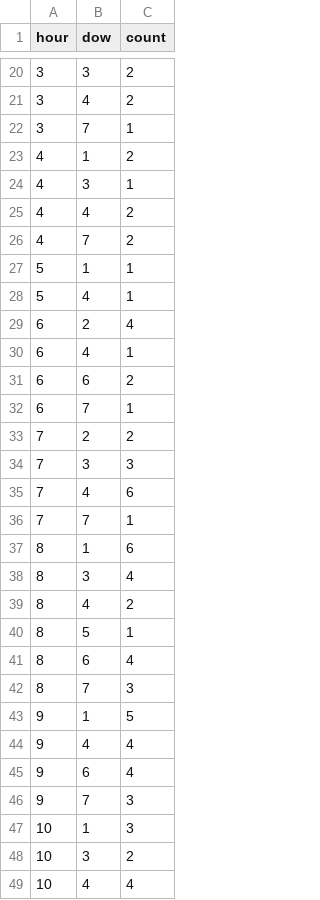
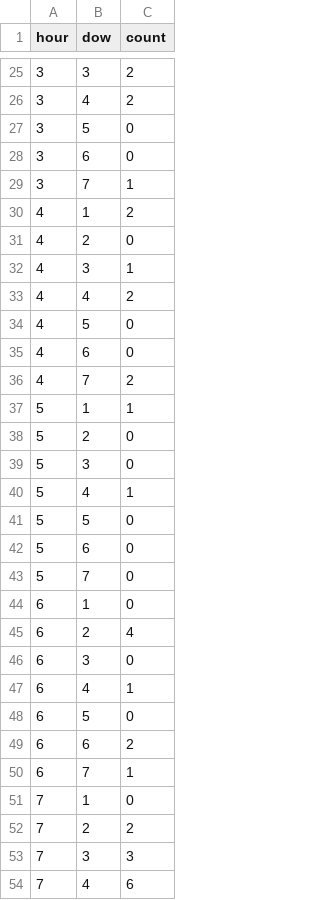
Before and after one commit to dailycal-projects/traffic-stops, a TSV file: dist/data/pedestrian.tsv, drawn as a sheet; only a part is shown, gaps mark what is left out; the shorter side is filled out with more unchanged rows; the diff covers the shown part only.

```diff
--- a/dist/data/pedestrian.tsv
+++ b/dist/data/pedestrian.tsv
@@ -21,13 +26,27 @@ hour	dow	count
 3	4	2
+3	5	0
+3	6	0
 3	7	1
 4	1	2
+4	2	0
 4	3	1
 4	4	2
+4	5	0
+4	6	0
 4	7	2
 5	1	1
+5	2	0
+5	3	0
 5	4	1
+5	5	0
+5	6	0
+5	7	0
+6	1	0
 6	2	4
+6	3	0
 6	4	1
+6	5	0
 6	6	2
 6	7	1
+7	1	0
 7	2	2
```
Also changed, not shown: 24 added rows elsewhere in this file, dist/data/bike.tsv, dist/data/sus_vehicle.tsv, 8 other files.
